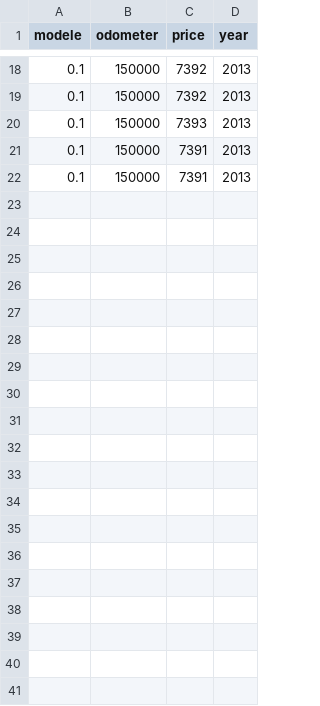
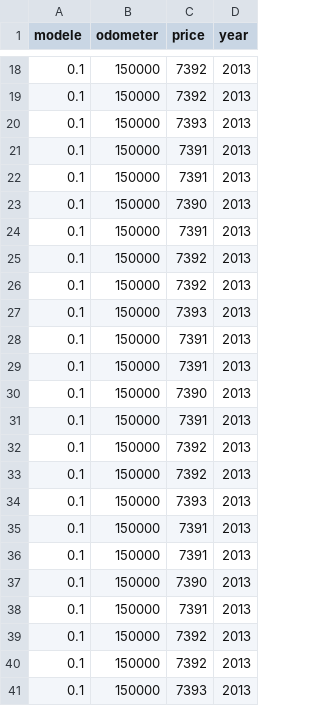
Before and after one commit to FrancisThierry/repos, a CSV file: AI/python/TD/data/train.csv, drawn as a sheet; only a part is shown, gaps mark what is left out; the diff covers the shown part only; the diff names each change by its address in the sheet, - before the commit and + after, or states it on an @@ line.

Commit message:
programmes python divers machine learning

```diff
--- a/AI/python/TD/data/train.csv
+++ b/AI/python/TD/data/train.csv
+row 23: 0.1 | 150000 | 7390 | 2013
+row 24: 0.1 | 150000 | 7391 | 2013
+row 25: 0.1 | 150000 | 7392 | 2013
+row 26: 0.1 | 150000 | 7392 | 2013
+row 27: 0.1 | 150000 | 7393 | 2013
+row 28: 0.1 | 150000 | 7391 | 2013
+row 29: 0.1 | 150000 | 7391 | 2013
+row 30: 0.1 | 150000 | 7390 | 2013
+row 31: 0.1 | 150000 | 7391 | 2013
+row 32: 0.1 | 150000 | 7392 | 2013
+row 33: 0.1 | 150000 | 7392 | 2013
+row 34: 0.1 | 150000 | 7393 | 2013
+row 35: 0.1 | 150000 | 7391 | 2013
+row 36: 0.1 | 150000 | 7391 | 2013
+row 37: 0.1 | 150000 | 7390 | 2013
+row 38: 0.1 | 150000 | 7391 | 2013
+row 39: 0.1 | 150000 | 7392 | 2013
+row 40: 0.1 | 150000 | 7392 | 2013
+row 41: 0.1 | 150000 | 7393 | 2013
```
Also changed, not shown: 30 added rows elsewhere in this file, 12 other files.
